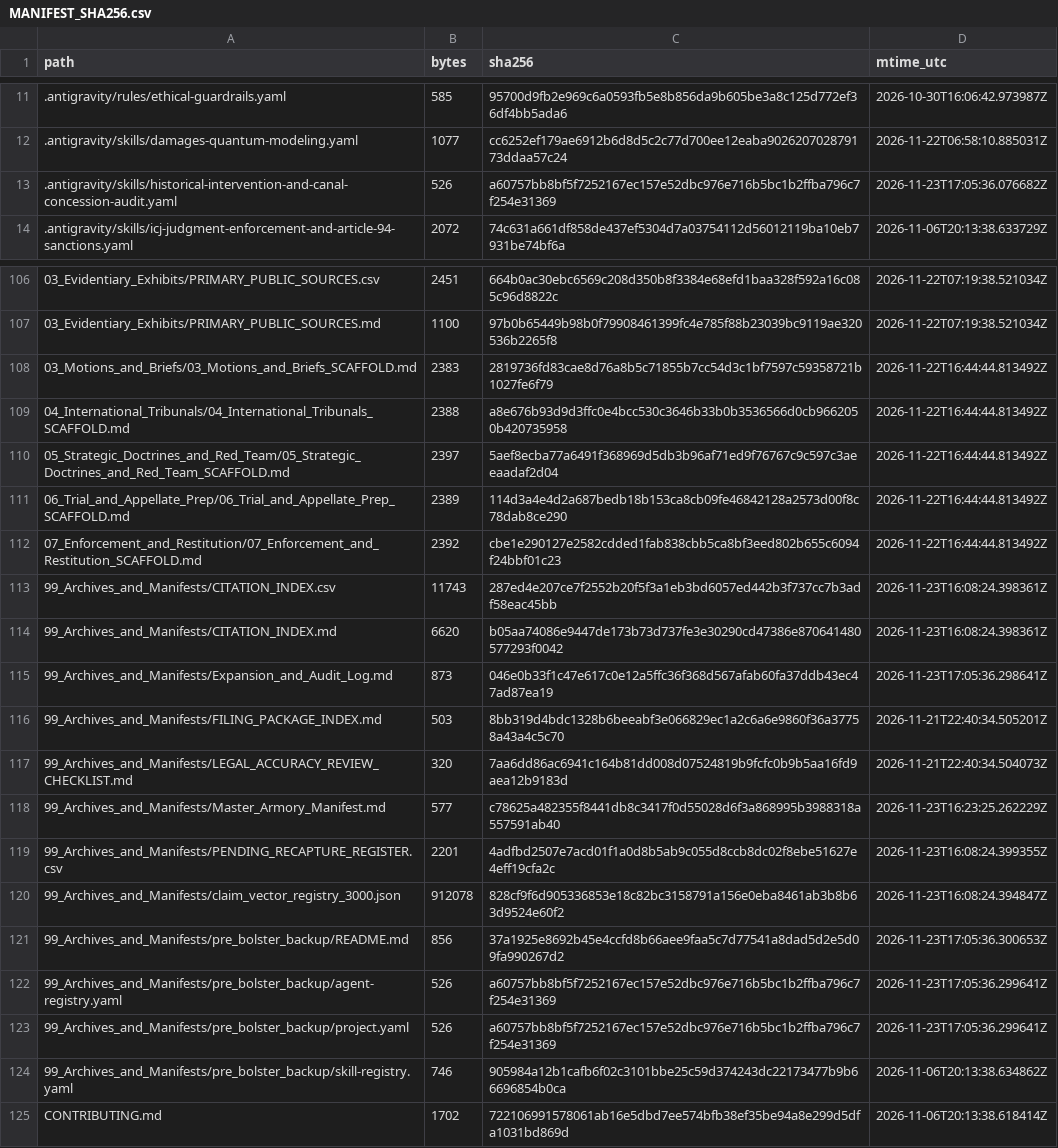
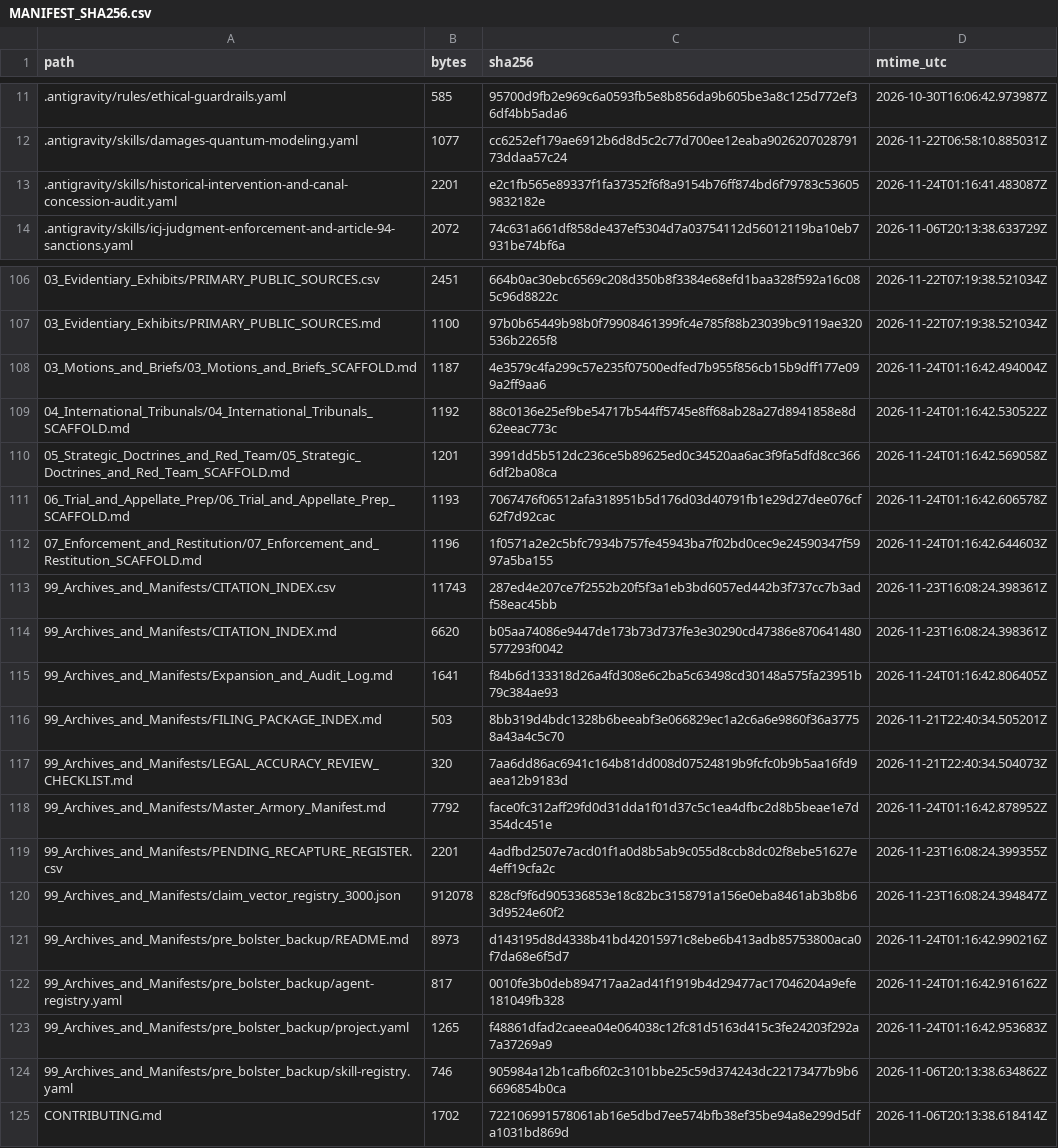
Before and after one commit to GlobalRestitutionAlliance/turtle-island-us-ak-manokotak-village-master-litigation, a CSV file: 99_Archives_and_Manifests/MANIFEST_SHA256.csv, drawn as a sheet; only a part is shown, gaps mark what is left out; the diff covers the shown part only.

Commit message:
REVERTED DUE TO UNPROMPTED MASS J3WFICATED DATA CORRUPTION BY COMPROMISED BIASED LLM/ARTIFICIAL INTELLIGENCE MODELS

```diff
--- a/99_Archives_and_Manifests/MANIFEST_SHA256.csv
+++ b/99_Archives_and_Manifests/MANIFEST_SHA256.csv
@@ -12,3 +12,3 @@ path,bytes,sha256,mtime_utc
 .antigravity/skills/damages-quantum-modeling.yaml,1077,cc6252ef179ae6912b6d8d5c2c77d700ee12eaba902620702879173ddaa57c24,2026-11-22T06:58:10.885031Z
-.antigravity/skills/historical-intervention-and-canal-concession-audit.yaml,526,a60757bb8bf5f7252167ec157e52dbc976e716b5bc1b2ffba796c7f254e31369,2026-11-23T17:05:36.076682Z
+.antigravity/skills/historical-intervention-and-canal-concession-audit.yaml,2201,e2c1fb565e89337f1fa37352f6f8a9154b76ff874bd6f79783c536059832182e,2026-11-24T01:16:41.483087Z
 .antigravity/skills/icj-judgment-enforcement-and-article-94-sanctions.yaml,2072,74c631a661df858de437ef5304d7a03754112d56012119ba10eb7931be74bf6a,2026-11-06T20:13:38.633729Z
@@ -107,18 +107,18 @@ path,bytes,sha256,mtime_utc
 03_Evidentiary_Exhibits/PRIMARY_PUBLIC_SOURCES.md,1100,97b0b65449b98b0f79908461399fc4e785f88b23039bc9119ae320536b2265f8,2026-11-22T07:19:38.521034Z
-03_Motions_and_Briefs/03_Motions_and_Briefs_SCAFFOLD.md,2383,2819736fd83cae8d76a8b5c71855b7cc54d3c1bf7597c59358721b1027fe6f79,2026-11-22T16:44:44.813492Z
-04_International_Tribunals/04_International_Tribunals_SCAFFOLD.md,2388,a8e676b93d9d3ffc0e4bcc530c3646b33b0b3536566d0cb9662050b420735958,2026-11-22T16:44:44.813492Z
-05_Strategic_Doctrines_and_Red_Team/05_Strategic_Doctrines_and_Red_Team_SCAFFOLD.md,2397,5aef8ecba77a6491f368969d5db3b96af71ed9f76767c9c597c3aeeaadaf2d04,2026-11-22T16:44:44.813492Z
-06_Trial_and_Appellate_Prep/06_Trial_and_Appellate_Prep_SCAFFOLD.md,2389,114d3a4e4d2a687bedb18b153ca8cb09fe46842128a2573d00f8c78dab8ce290,2026-11-22T16:44:44.813492Z
-07_Enforcement_and_Restitution/07_Enforcement_and_Restitution_SCAFFOLD.md,2392,cbe1e290127e2582cdded1fab838cbb5ca8bf3eed802b655c6094f24bbf01c23,2026-11-22T16:44:44.813492Z
+03_Motions_and_Briefs/03_Motions_and_Briefs_SCAFFOLD.md,1187,4e3579c4fa299c57e235f07500edfed7b955f856cb15b9dff177e099a2ff9aa6,2026-11-24T01:16:42.494004Z
+04_International_Tribunals/04_International_Tribunals_SCAFFOLD.md,1192,88c0136e25ef9be54717b544ff5745e8ff68ab28a27d8941858e8d62eeac773c,2026-11-24T01:16:42.530522Z
+05_Strategic_Doctrines_and_Red_Team/05_Strategic_Doctrines_and_Red_Team_SCAFFOLD.md,1201,3991dd5b512dc236ce5b89625ed0c34520aa6ac3f9fa5dfd8cc3666df2ba08ca,2026-11-24T01:16:42.569058Z
+06_Trial_and_Appellate_Prep/06_Trial_and_Appellate_Prep_SCAFFOLD.md,1193,7067476f06512afa318951b5d176d03d40791fb1e29d27dee076cf62f7d92cac,2026-11-24T01:16:42.606578Z
+07_Enforcement_and_Restitution/07_Enforcement_and_Restitution_SCAFFOLD.md,1196,1f0571a2e2c5bfc7934b757fe45943ba7f02bd0cec9e24590347f5997a5ba155,2026-11-24T01:16:42.644603Z
 99_Archives_and_Manifests/CITATION_INDEX.csv,11743,287ed4e207ce7f2552b20f5f3a1eb3bd6057ed442b3f737cc7b3adf58eac45bb,2026-11-23T16:08:24.398361Z
 99_Archives_and_Manifests/CITATION_INDEX.md,6620,b05aa74086e9447de173b73d737fe3e30290cd47386e870641480577293f0042,2026-11-23T16:08:24.398361Z
-99_Archives_and_Manifests/Expansion_and_Audit_Log.md,873,046e0b33f1c47e617c0e12a5ffc36f368d567afab60fa37ddb43ec47ad87ea19,2026-11-23T17:05:36.298641Z
+99_Archives_and_Manifests/Expansion_and_Audit_Log.md,1641,f84b6d133318d26a4fd308e6c2ba5c63498cd30148a575fa23951b79c384ae93,2026-11-24T01:16:42.806405Z
 99_Archives_and_Manifests/FILING_PACKAGE_INDEX.md,503,8bb319d4bdc1328b6beeabf3e066829ec1a2c6a6e9860f36a37758a43a4c5c70,2026-11-21T22:40:34.505201Z
 99_Archives_and_Manifests/LEGAL_ACCURACY_REVIEW_CHECKLIST.md,320,7aa6dd86ac6941c164b81dd008d07524819b9fcfc0b9b5aa16fd9aea12b9183d,2026-11-21T22:40:34.504073Z
-99_Archives_and_Manifests/Master_Armory_Manifest.md,577,c78625a482355f8441db8c3417f0d55028d6f3a868995b3988318a557591ab40,2026-11-23T16:23:25.262229Z
+99_Archives_and_Manifests/Master_Armory_Manifest.md,7792,face0fc312aff29fd0d31dda1f01d37c5c1ea4dfbc2d8b5beae1e7d354dc451e,2026-11-24T01:16:42.878952Z
 99_Archives_and_Manifests/PENDING_RECAPTURE_REGISTER.csv,2201,4adfbd2507e7acd01f1a0d8b5ab9c055d8ccb8dc02f8ebe51627e4eff19cfa2c,2026-11-23T16:08:24.399355Z
 99_Archives_and_Manifests/claim_vector_registry_3000.json,912078,828cf9f6d905336853e18c82bc3158791a156e0eba8461ab3b8b63d9524e60f2,2026-11-23T16:08:24.394847Z
-99_Archives_and_Manifests/pre_bolster_backup/README.md,856,37a1925e8692b45e4ccfd8b66aee9faa5c7d77541a8dad5d2e5d09fa990267d2,2026-11-23T17:05:36.300653Z
-99_Archives_and_Manifests/pre_bolster_backup/agent-registry.yaml,526,a60757bb8bf5f7252167ec157e52dbc976e716b5bc1b2ffba796c7f254e31369,2026-11-23T17:05:36.299641Z
-99_Archives_and_Manifests/pre_bolster_backup/project.yaml,526,a60757bb8bf5f7252167ec157e52dbc976e716b5bc1b2ffba796c7f254e31369,2026-11-23T17:05:36.299641Z
+99_Archives_and_Manifests/pre_bolster_backup/README.md,8973,d143195d8d4338b41bd42015971c8ebe6b413adb85753800aca0f7da68e6f5d7,2026-11-24T01:16:42.990216Z
+99_Archives_and_Manifests/pre_bolster_backup/agent-registry.yaml,817,0010fe3b0deb894717aa2ad41f1919b4d29477ac17046204a9efe181049fb328,2026-11-24T01:16:42.916162Z
+99_Archives_and_Manifests/pre_bolster_backup/project.yaml,1265,f48861dfad2caeea04e064038c12fc81d5163d415c3fe24203f292a7a37269a9,2026-11-24T01:16:42.953683Z
 99_Archives_and_Manifests/pre_bolster_backup/skill-registry.yaml,746,905984a12b1cafb6f02c3101bbe25c59d374243dc22173477b9b66696854b0ca,2026-11-06T20:13:38.634862Z
```
Also changed, not shown: 77 edited cells elsewhere in this file, 37 other files.
